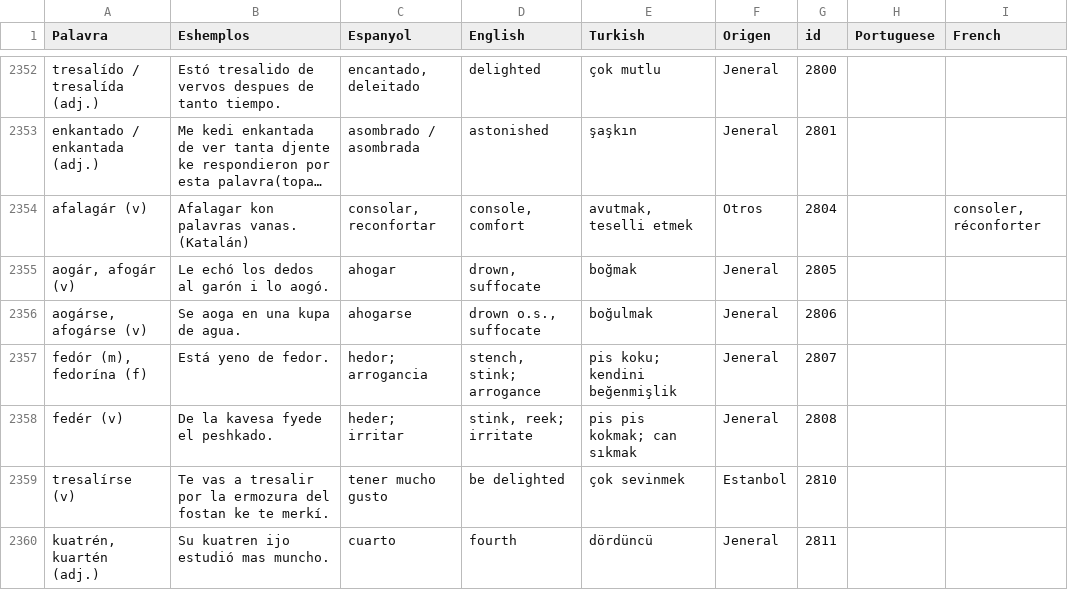
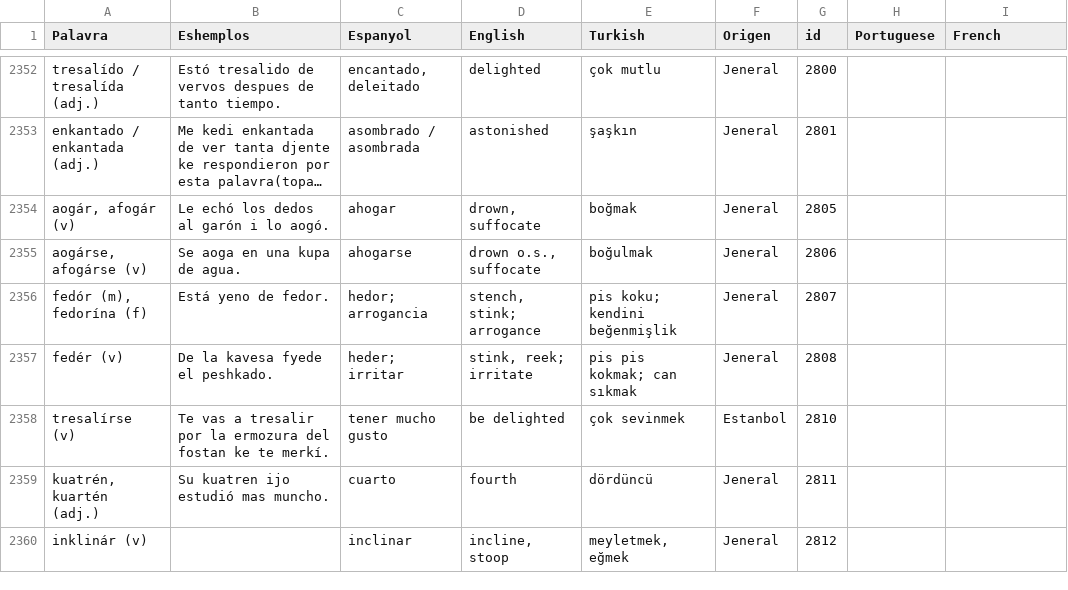
Before and after one commit to kantoniko/ladino-diksionaryo-data, a CSV file: biervos.csv, drawn as a sheet; only a part is shown, gaps mark what is left out; the shorter side is filled out with more unchanged rows; long unchanged cells end in …; the diff names each change by its address in the sheet, - before the commit and + after, or states it on an @@ line.

```diff
--- a/biervos.csv
+++ b/biervos.csv
-row 2354: afalagár (v) | Afalagar kon palavras vanas. (Katalán) | consolar, reconfortar | console, comfort | avutmak, teselli etmek | Otros | 2804 |  | consoler, réconforter
```
Also changed, not shown: 1 other file.
